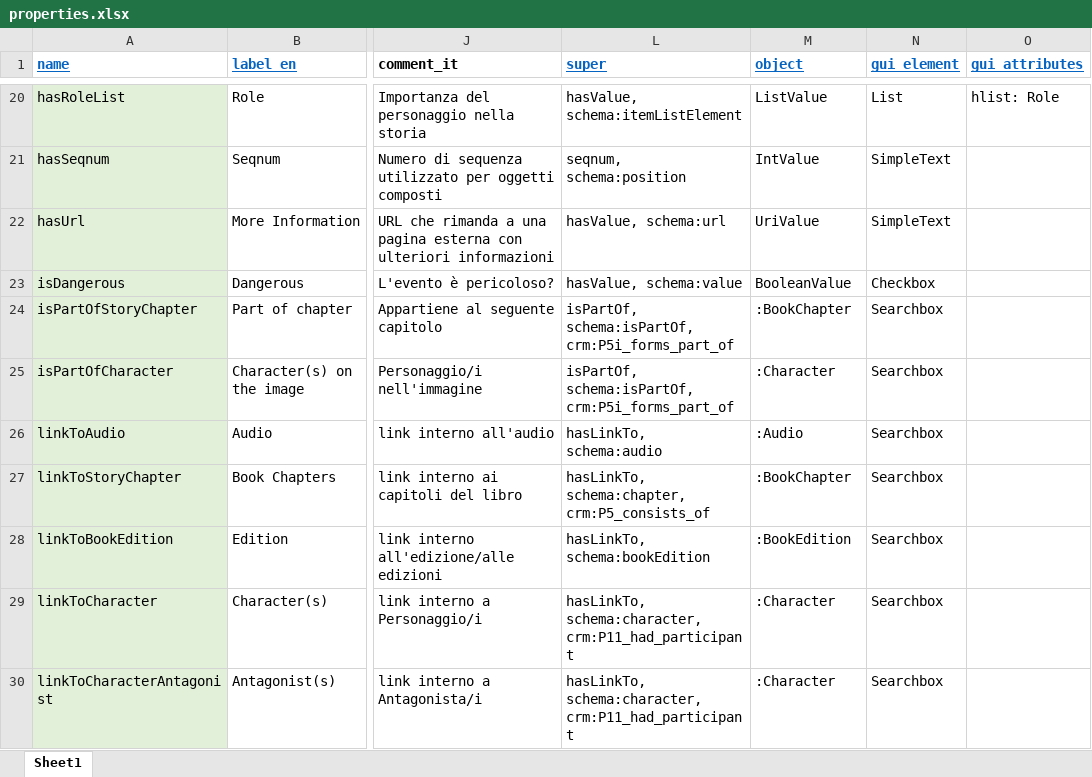
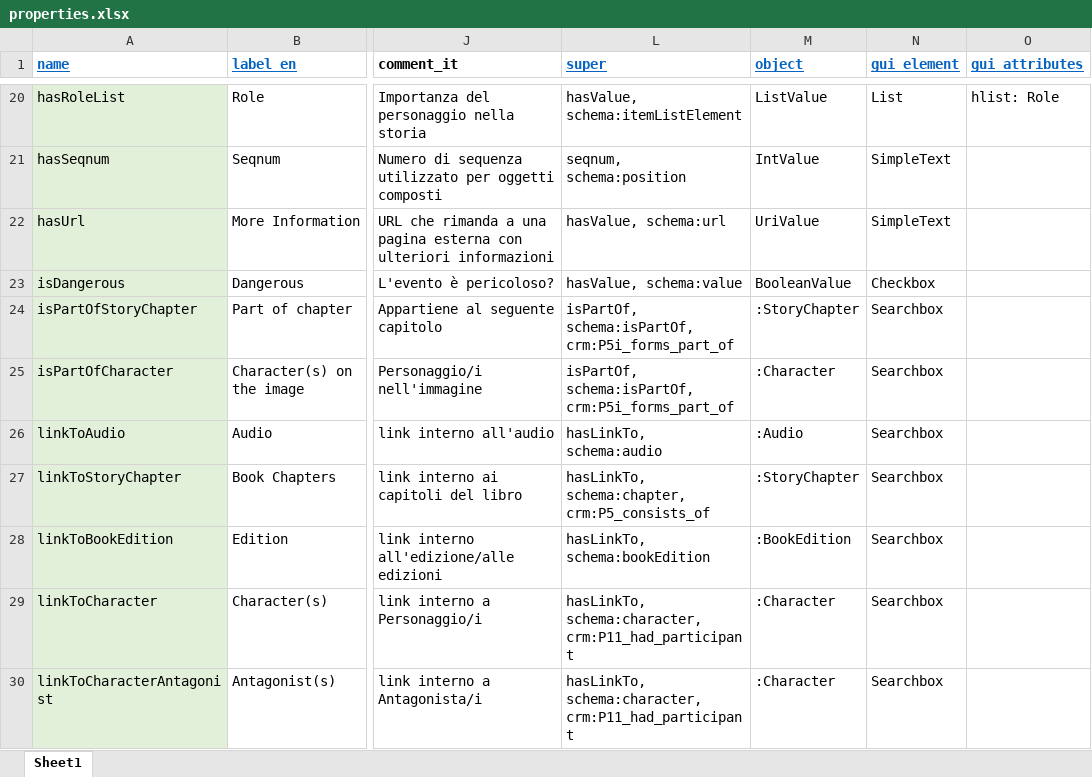
Before and after one commit to dasch-swiss/daschland-scripts, an Excel workbook: data/daschland_ontology/daschland (Alice in DaSCHland)/properties.xlsx, sheet Sheet1, drawn as a sheet; only a part is shown, gaps mark what is left out; values as stored, in another font and other column widths than the file's, no borders; the diff names each change by its address in the sheet, - before the commit and + after, or states it on an @@ line.

```diff
--- a/data/daschland_ontology/daschland (Alice in DaSCHland)/properties.xlsx (sheet Sheet1)
+++ b/data/daschland_ontology/daschland (Alice in DaSCHland)/properties.xlsx (sheet Sheet1)
-M24 (object): :BookChapter
+M24 (object): :StoryChapter
-M27 (object): :BookChapter
+M27 (object): :StoryChapter
```
Also changed, not shown: data/raw/AudioSegment.xlsx, data/raw/Image.xlsx, 4 other files.
